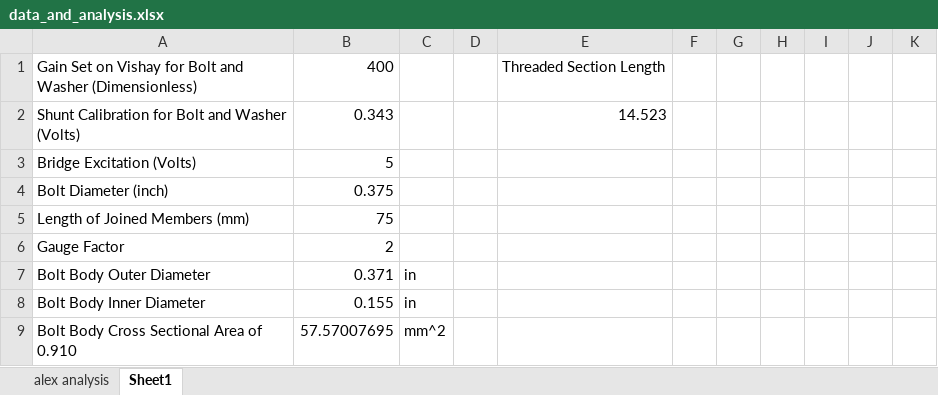
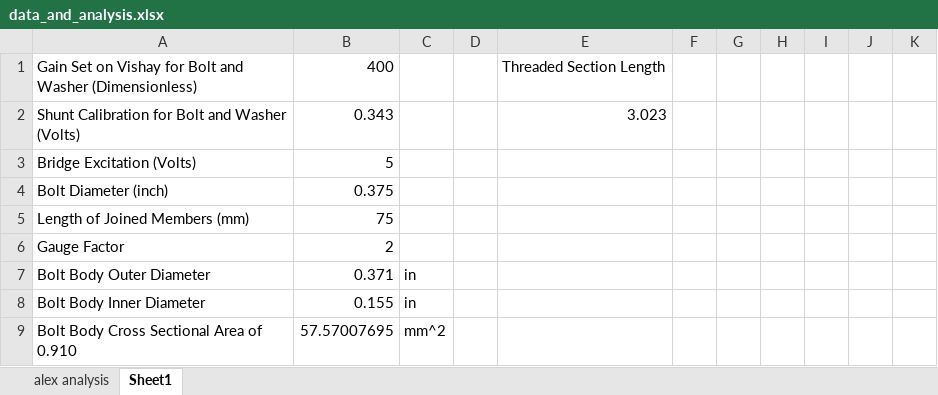
Before and after one commit to notcobi/MEC-E-403, an Excel workbook: Lab 2 - Bolted Connections/data_and_analysis.xlsx, sheet Sheet1, drawn as a sheet; only a part is shown; values as stored, in another font and other column widths than the file's, no borders; the diff covers the shown part only; the diff names each change by its address in the sheet, - before the commit and + after, or states it on an @@ line.

```diff
--- a/Lab 2 - Bolted Connections/data_and_analysis.xlsx (sheet Sheet1)
+++ b/Lab 2 - Bolted Connections/data_and_analysis.xlsx (sheet Sheet1)
-E2: 14.523
+E2: 3.023
```
Also changed, not shown: 20 added rows, 46 removed rows, 32 edited cells and cell formats elsewhere in this sheet.
